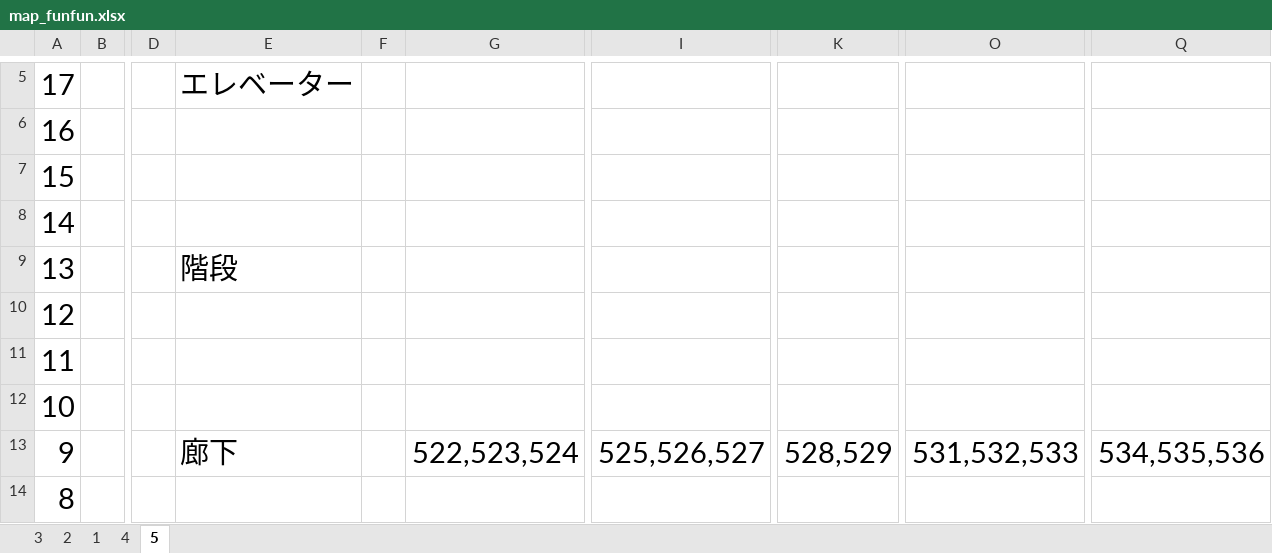
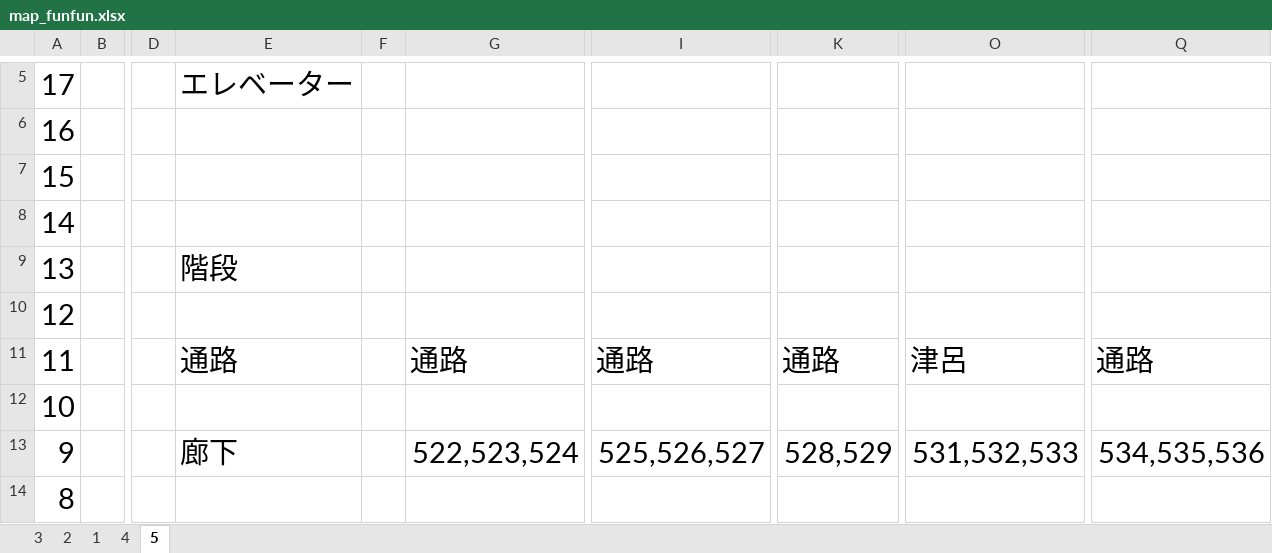
Before and after one commit to tomisuke/FUNCoordinateSystem, an Excel workbook: map_funfun.xlsx, sheet 5, drawn as a sheet; only a part is shown, gaps mark what is left out; values as stored, in another font and other column widths than the file's, no borders; the diff names each change by its address in the sheet, - before the commit and + after, or states it on an @@ line.

```diff
--- a/map_funfun.xlsx (sheet 5)
+++ b/map_funfun.xlsx (sheet 5)
-E11: (empty)
+E11: 通路
-G11: (empty)
+G11: 通路
-I11: (empty)
+I11: 通路
-K11: (empty)
+K11: 通路
-O11: (empty)
+O11: 津呂
-Q11: (empty)
+Q11: 通路
```
Also changed, not shown: 1 other file.
